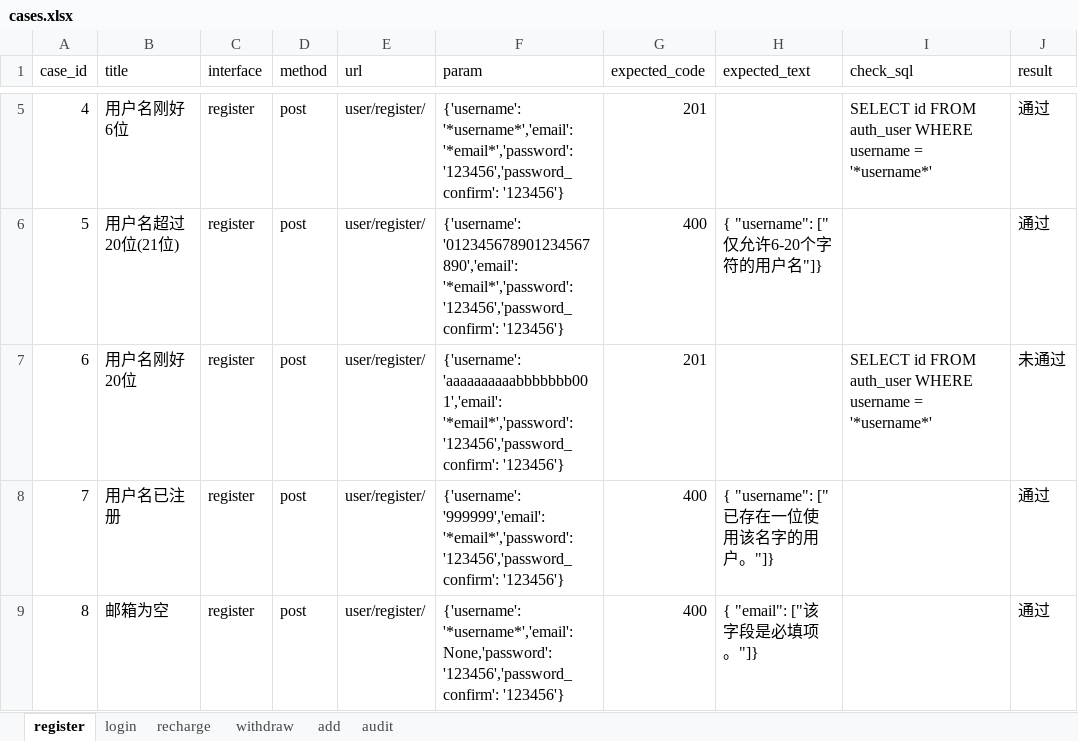
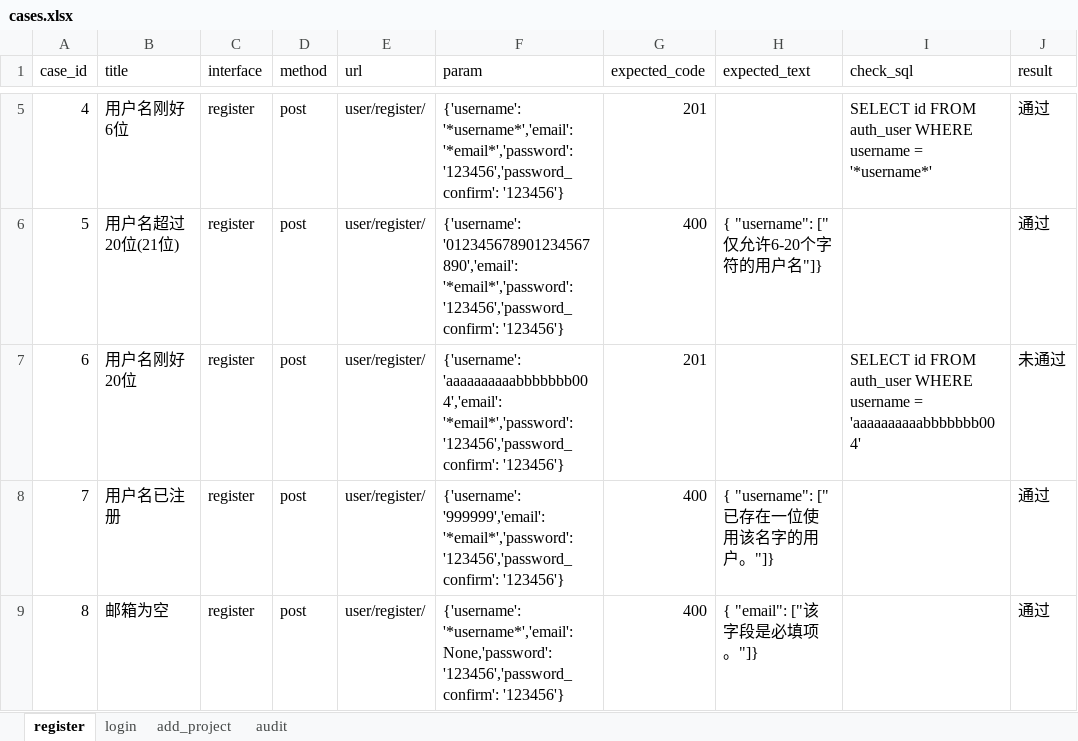
Before and after one commit to a284025258/project_interface, an Excel workbook: data/cases.xlsx, sheet register, drawn as a sheet; only a part is shown, gaps mark what is left out; values as stored, in another font and other column widths than the file's, no borders; the diff names each change by its address in the sheet, - before the commit and + after, or states it on an @@ line.

Commit message:
已完成 login register add_project还有点小问题

```diff
--- a/data/cases.xlsx (sheet register)
+++ b/data/cases.xlsx (sheet register)
-sheet tab: recharge
+sheet tab: add_project
-sheet tab: withdraw
-sheet tab: add
-F7 (param): {'username': 'aaaaaaaaaabbbbbbb001','email': '*email*','password':'123456','password_confirm': '123456'}
+F7 (param): {'username': 'aaaaaaaaaabbbbbbb004','email': '*email*','password':'123456','password_confirm': '123456'}
-I7 (check_sql): …username = '*username*'
+I7 (check_sql): …username = 'aaaaaaaaaabbbbbbb004'
```
Also changed, not shown: sheet add_project, sheet login, 7 other files.
